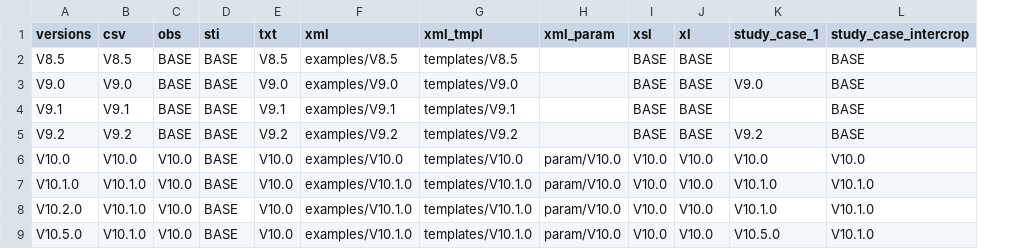
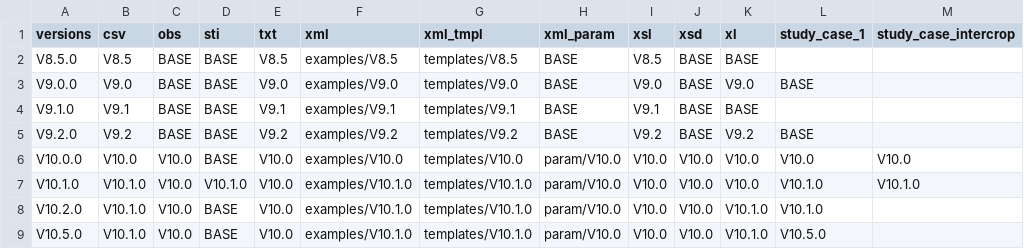
Before and after one commit to SticsRPacks/SticsRFiles, a CSV file: inst/extdata/versions/stics_versions_info.csv, drawn as a sheet; addresses are those after the commit; the diff names each change by its address in the sheet, - before the commit and + after, or states it on an @@ line.

Commit message:
fix: managing text version to version number using semver, fixed comparing versions

```diff
--- a/inst/extdata/versions/stics_versions_info.csv
+++ b/inst/extdata/versions/stics_versions_info.csv
+column J (xsd), rows 2-9: BASE | BASE | BASE | BASE | V10.0 | V10.0 | V10.0 | V10.0
-A2 (versions): V8.5
+A2 (versions): V8.5.0
-H2:H5 (xml_param): (empty)
+H2:H5 (xml_param): BASE
-I2 (xsl): BASE
+I2 (xsl): V8.5
-M2:M5 (study_case_intercrop): BASE
+M2:M5 (study_case_intercrop): (empty)
-A3 (versions): V9.0
+A3 (versions): V9.0.0
-I3 (xsl): BASE
+I3 (xsl): V9.0
-K3 (xl): BASE
+K3 (xl): V9.0
-L3 (study_case_1): V9.0
+L3 (study_case_1): BASE
-A4 (versions): V9.1
+A4 (versions): V9.1.0
-I4 (xsl): BASE
+I4 (xsl): V9.1
-A5 (versions): V9.2
+A5 (versions): V9.2.0
-I5 (xsl): BASE
+I5 (xsl): V9.2
-K5 (xl): BASE
+K5 (xl): V9.2
-L5 (study_case_1): V9.2
+L5 (study_case_1): BASE
-A6 (versions): V10.0
+A6 (versions): V10.0.0
-D7 (sti): BASE
+D7 (sti): V10.1.0
-K8:K9 (xl): V10.0
+K8:K9 (xl): V10.1.0
-M8:M9 (study_case_intercrop): V10.1.0
+M8:M9 (study_case_intercrop): (empty)
```
Also changed, not shown: 2 other files.
